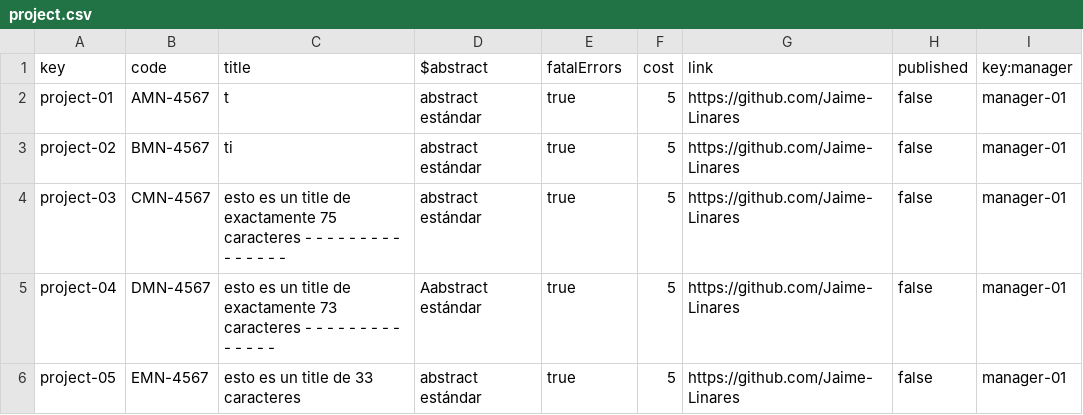
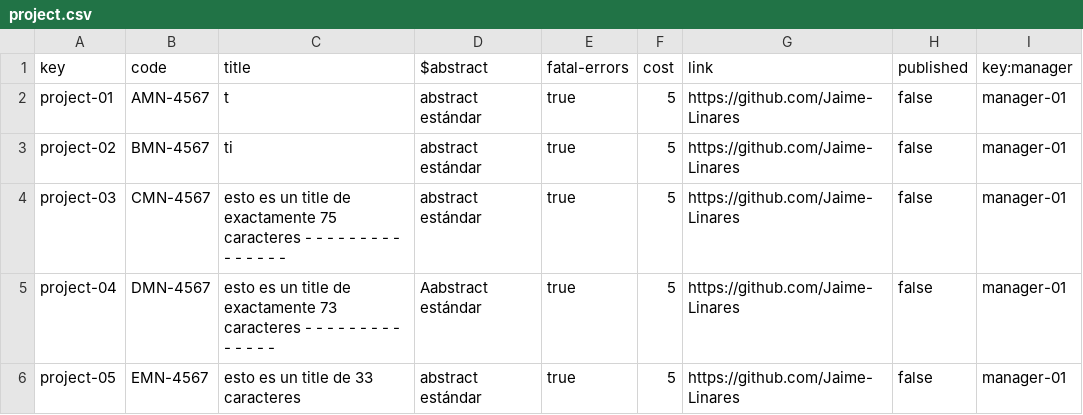
Before and after one commit to dedece65/Acme-SF-D01, a CSV file: src/main/webapp/WEB-INF/resources/sample-data/project.csv, drawn as a sheet; only a part is shown.

```diff
--- a/src/main/webapp/WEB-INF/resources/sample-data/project.csv
+++ b/src/main/webapp/WEB-INF/resources/sample-data/project.csv
@@ -1,2 +1,2 @@
-key,code,title,$abstract,fatalErrors,cost,link,published,key:manager
+key,code,title,$abstract,fatal-errors,cost,link,published,key:manager
 project-01,AMN-4567,t,abstract estándar,true,5,https://github.com/Jaime-Linares,false,manager-01
```
Also changed, not shown: src/main/webapp/WEB-INF/resources/sample-data/user-account.csv, src/main/webapp/WEB-INF/resources/sample-data/user-story.csv.
